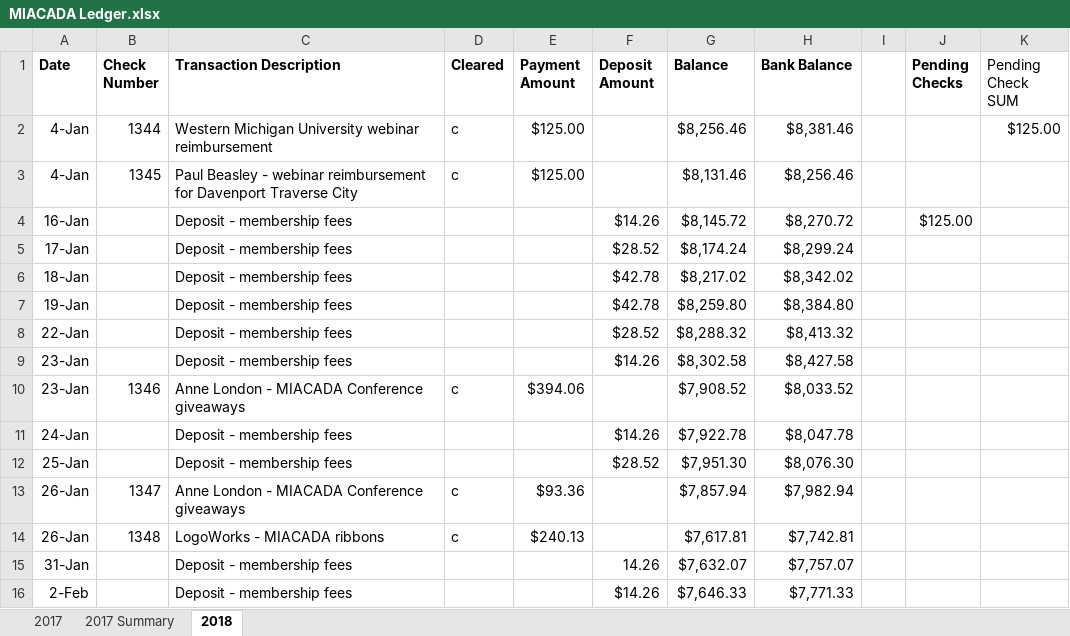
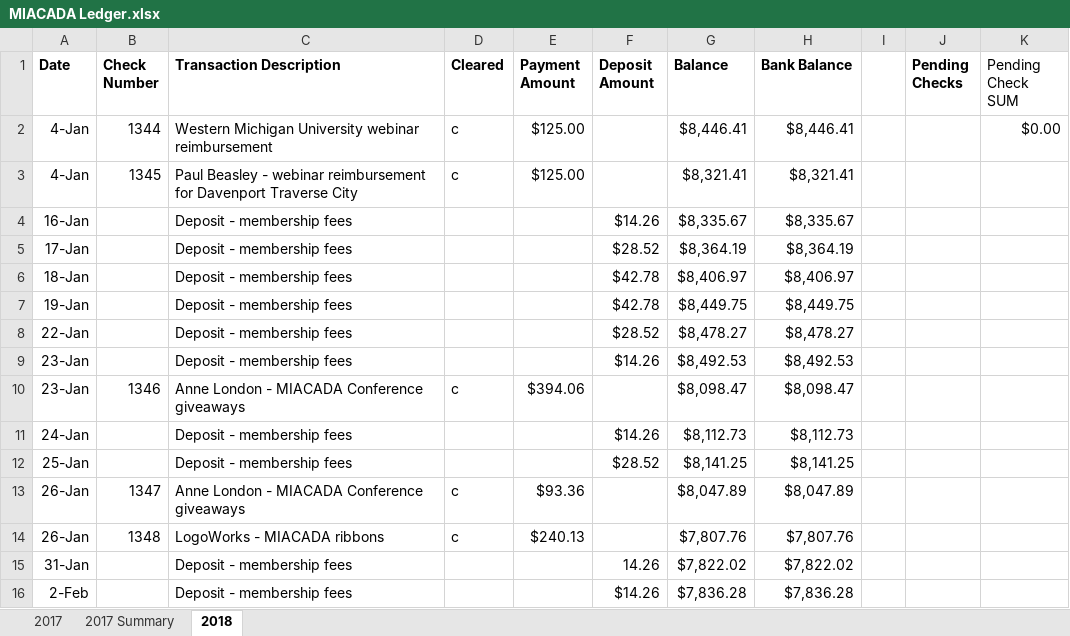
Before and after one commit to admcches/MIACADA, an Excel workbook: MIACADA Ledger.xlsx, sheet 2018, drawn as a sheet; only a part is shown; values as stored, in another font and other column widths than the file's, no borders; conditional formats not drawn; the diff covers the shown part only; the diff names each change by its address in the sheet, - before the commit and + after, or states it on an @@ line.

Commit message:
Updated for first week of May.
Updated for first week of May.

```diff
--- a/MIACADA Ledger.xlsx (sheet 2018)
+++ b/MIACADA Ledger.xlsx (sheet 2018)
-G2 (Balance): $8,256.46
+G2 (Balance): $8,446.41
-H2 (Bank Balance): $8,381.46
+H2 (Bank Balance): $8,446.41
-K2 (Pending Check SUM): $125.00
+K2 (Pending Check SUM): $0.00
-G3 (Balance): $8,131.46
+G3 (Balance): $8,321.41
-H3 (Bank Balance): $8,256.46
+H3 (Bank Balance): $8,321.41
-G4 (Balance): $8,145.72
+G4 (Balance): $8,335.67
-H4 (Bank Balance): $8,270.72
+H4 (Bank Balance): $8,335.67
-J4 (Pending Checks): $125.00
+J4 (Pending Checks): (empty)
-G5 (Balance): $8,174.24
+G5 (Balance): $8,364.19
-H5 (Bank Balance): $8,299.24
+H5 (Bank Balance): $8,364.19
-G6 (Balance): $8,217.02
+G6 (Balance): $8,406.97
-H6 (Bank Balance): $8,342.02
+H6 (Bank Balance): $8,406.97
-G7 (Balance): $8,259.80
+G7 (Balance): $8,449.75
-H7 (Bank Balance): $8,384.80
+H7 (Bank Balance): $8,449.75
-G8 (Balance): $8,288.32
+G8 (Balance): $8,478.27
-H8 (Bank Balance): $8,413.32
+H8 (Bank Balance): $8,478.27
-G9 (Balance): $8,302.58
+G9 (Balance): $8,492.53
-H9 (Bank Balance): $8,427.58
+H9 (Bank Balance): $8,492.53
-G10 (Balance): $7,908.52
+G10 (Balance): $8,098.47
-H10 (Bank Balance): $8,033.52
+H10 (Bank Balance): $8,098.47
-G11 (Balance): $7,922.78
+G11 (Balance): $8,112.73
-H11 (Bank Balance): $8,047.78
+H11 (Bank Balance): $8,112.73
-G12 (Balance): $7,951.30
+G12 (Balance): $8,141.25
-H12 (Bank Balance): $8,076.30
+H12 (Bank Balance): $8,141.25
-G13 (Balance): $7,857.94
+G13 (Balance): $8,047.89
-H13 (Bank Balance): $7,982.94
+H13 (Bank Balance): $8,047.89
-G14 (Balance): $7,617.81
+G14 (Balance): $7,807.76
-H14 (Bank Balance): $7,742.81
+H14 (Bank Balance): $7,807.76
-G15 (Balance): $7,632.07
+G15 (Balance): $7,822.02
-H15 (Bank Balance): $7,757.07
+H15 (Bank Balance): $7,822.02
-G16 (Balance): $7,646.33
+G16 (Balance): $7,836.28
-H16 (Bank Balance): $7,771.33
+H16 (Bank Balance): $7,836.28
```
Also changed, not shown: 47 added rows and 12 edited cells elsewhere in this sheet, sheet 2017, charts or pictures.
